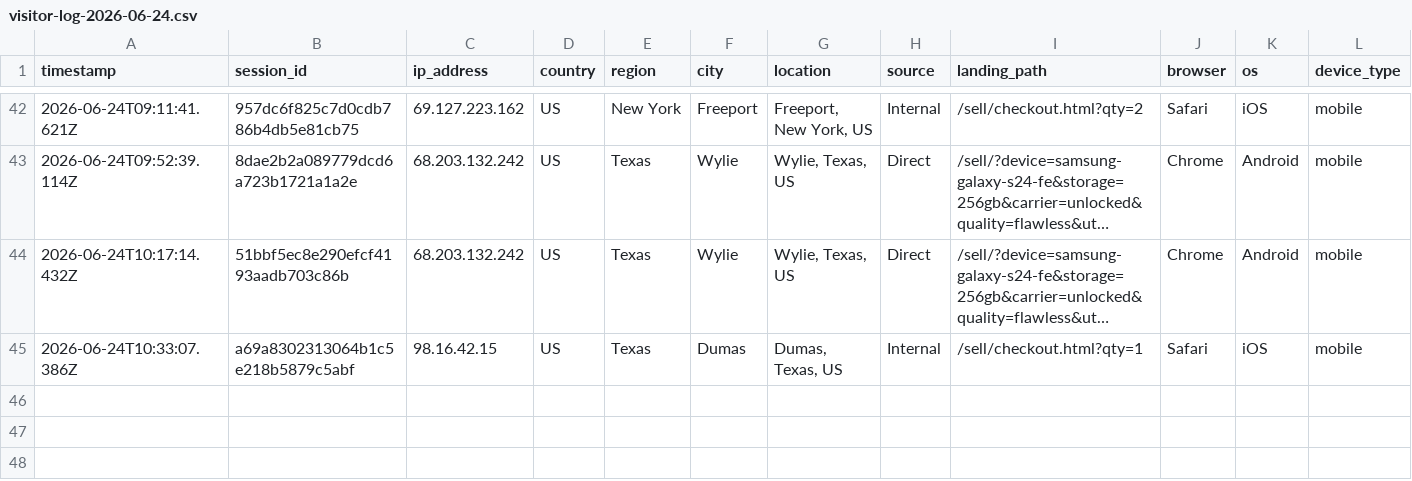
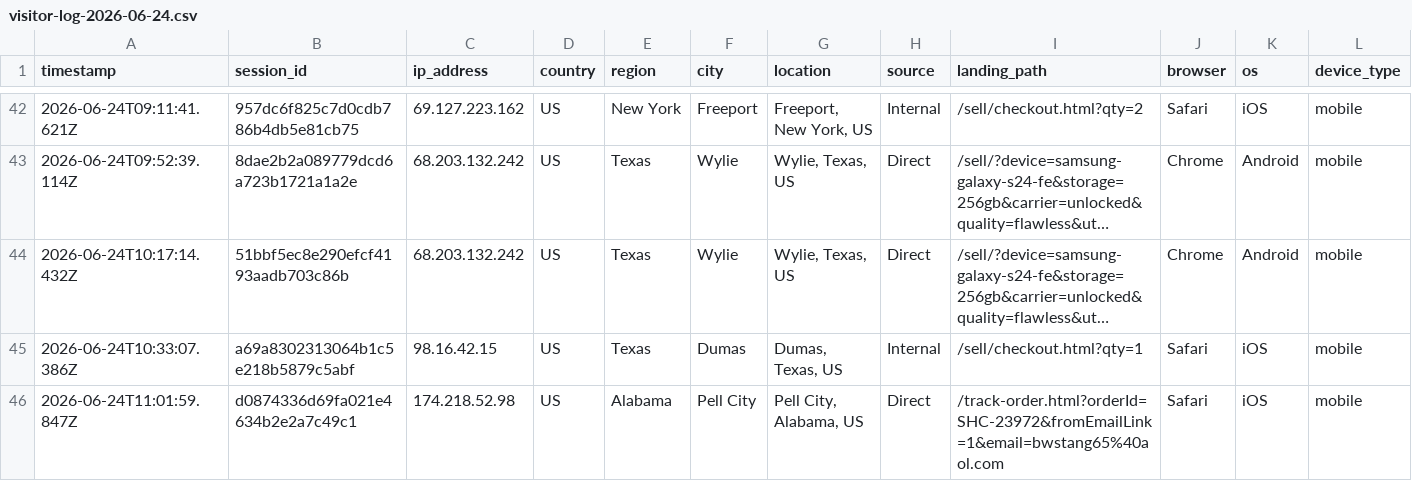
Before and after one commit to ToratYosef/shc33, a CSV file: exports/visitor-logs/visitor-log-2026-06-24.csv, drawn as a sheet; only a part is shown, gaps mark what is left out; long unchanged cells end in …; rows hold the shown columns only; the diff names each change by its address in the sheet, - before the commit and + after, or states it on an @@ line.

Commit message:
Auto-update Wed Jun 24 @ 07:03

```diff
--- a/exports/visitor-logs/visitor-log-2026-06-24.csv
+++ b/exports/visitor-logs/visitor-log-2026-06-24.csv
+row 46: 2026-06-24T11:01:59.847Z | d0874336d69fa021e4634b2e2a7c49c1 | 174.218.52.98 | US | Alabama | Pell City | Pell City, Alabama, US | Direct | /track-order.html?orderId=SHC-23972&fromEmailLink=1&email=bwstang65%40aol.com | Safari | iOS | mobile
```
